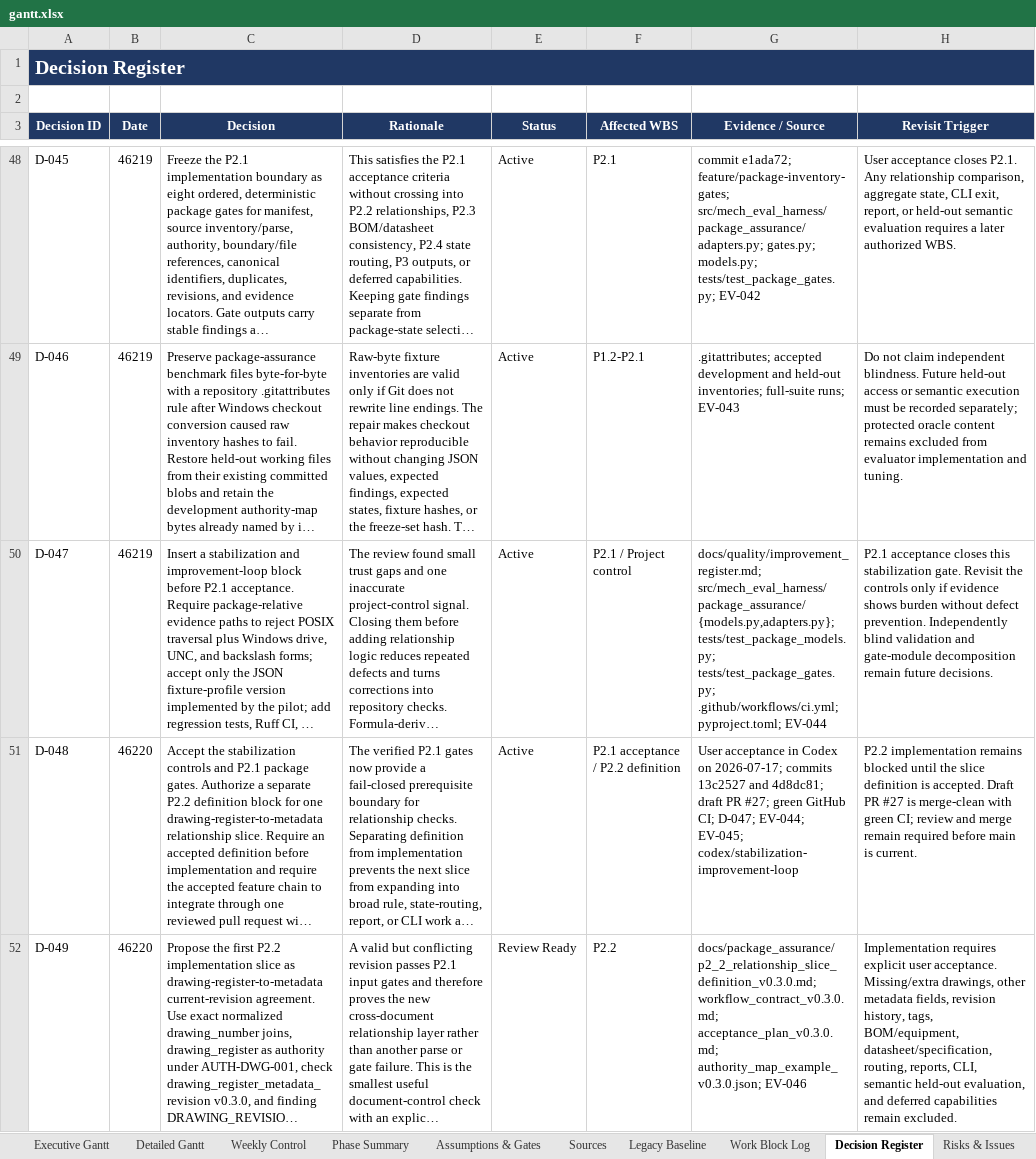
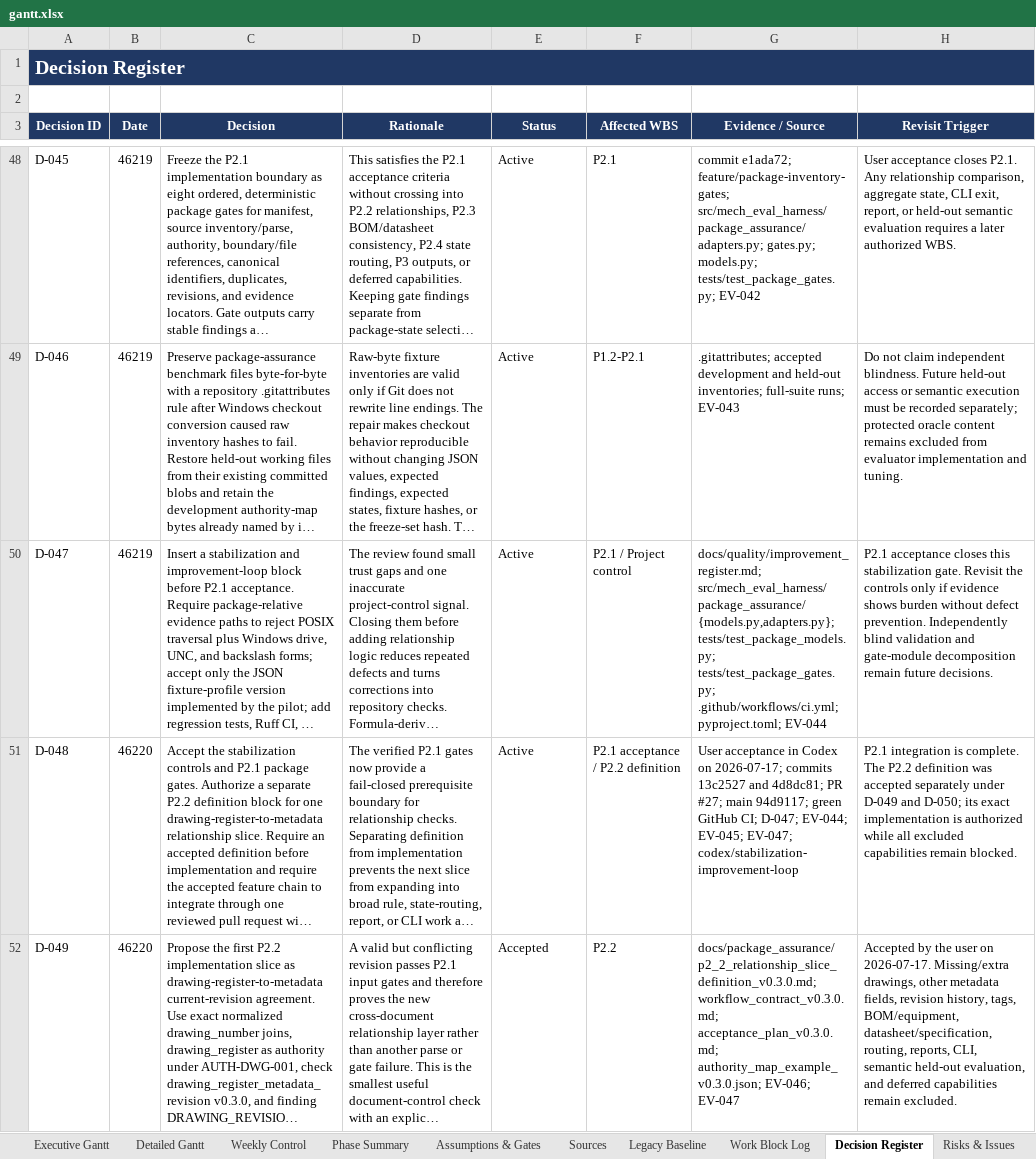
Before and after one commit to Jason-Jensen/mechanical-technical-document-evaluation-harness, an Excel workbook: gantt.xlsx, sheet Decision Register, drawn as a sheet; only a part is shown, gaps mark what is left out; long unchanged cells end in …; values as stored, in another font and other column widths than the file's, no borders; the diff covers the shown part only; the diff names each change by its address in the sheet, - before the commit and + after, or states it on an @@ line.

Commit message:
Accept P2.2 relationship slice definition

```diff
--- a/gantt.xlsx (sheet Decision Register)
+++ b/gantt.xlsx (sheet Decision Register)
-G51 (Evidence / Source): …and 4d8dc81; draft PR #27; green GitHub CI; D-047; EV-044; EV-045; codex/stabilization-improvement-loop
+G51 (Evidence / Source): …and 4d8dc81; PR #27; main 94d9117; green GitHub CI; D-047; EV-044; EV-045; EV-047; codex/stabilization-improvement-loop
-H51 (Revisit Trigger): P2.2 implementation remains blocked until the slice definition is accepted. Draft PR #27 is merge-clean with green CI; review and merge remain required before main is current.
+H51 (Revisit Trigger): P2.1 integration is complete. The P2.2 definition was accepted separately under D-049 and D-050; its exact implementation is authorized while all excluded capabilities remain blocked.
-E52 (Status): Review Ready
+E52 (Status): Accepted
-G52 (Evidence / Source): …acceptance_plan_v0.3.0.md; authority_map_example_v0.3.0.json; EV-046
+G52 (Evidence / Source): …acceptance_plan_v0.3.0.md; authority_map_example_v0.3.0.json; EV-046; EV-047
-H52 (Revisit Trigger): Implementation requires explicit user acceptance. Missing/extra drawings,…
+H52 (Revisit Trigger): Accepted by the user on 2026-07-17. Missing/extra drawings,…
```
Also changed, not shown: 1 added row elsewhere in this sheet, sheet Pilot Dashboard, sheet Evidence Register, sheet Pilot Gantt, sheet Start Here, sheet AI Context, sheet Risks & Issues, charts or pictures, 5 other files.
